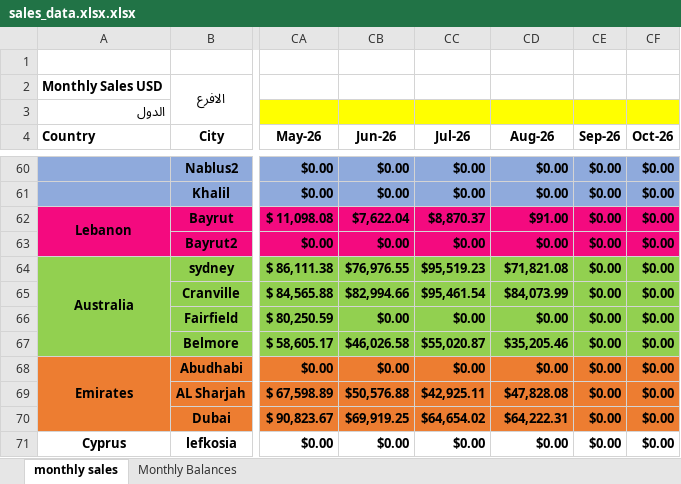
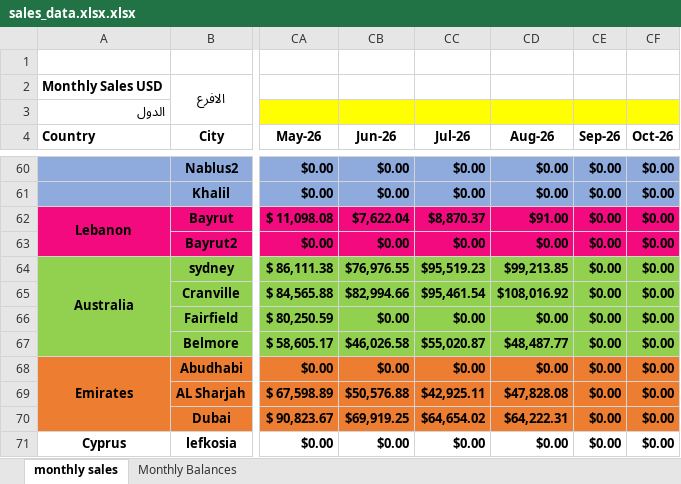
Before and after one commit to fireflyburger/firefly-dashboard, an Excel workbook: sales_data.xlsx.xlsx, sheet monthly sales, drawn as a sheet; only a part is shown, gaps mark what is left out; values as stored, in another font and other column widths than the file's, no borders; the diff names each change by its address in the sheet, - before the commit and + after, or states it on an @@ line.

Commit message:
Edite Au sales Aug.2026

```diff
--- a/sales_data.xlsx.xlsx (sheet monthly sales)
+++ b/sales_data.xlsx.xlsx (sheet monthly sales)
-CD64 (Aug-26): $71,821.08
+CD64 (Aug-26): $99,213.85
-CD65 (Aug-26): $84,073.99
+CD65 (Aug-26): $108,016.92
-CD67 (Aug-26): $35,205.46
+CD67 (Aug-26): $48,487.77
```
